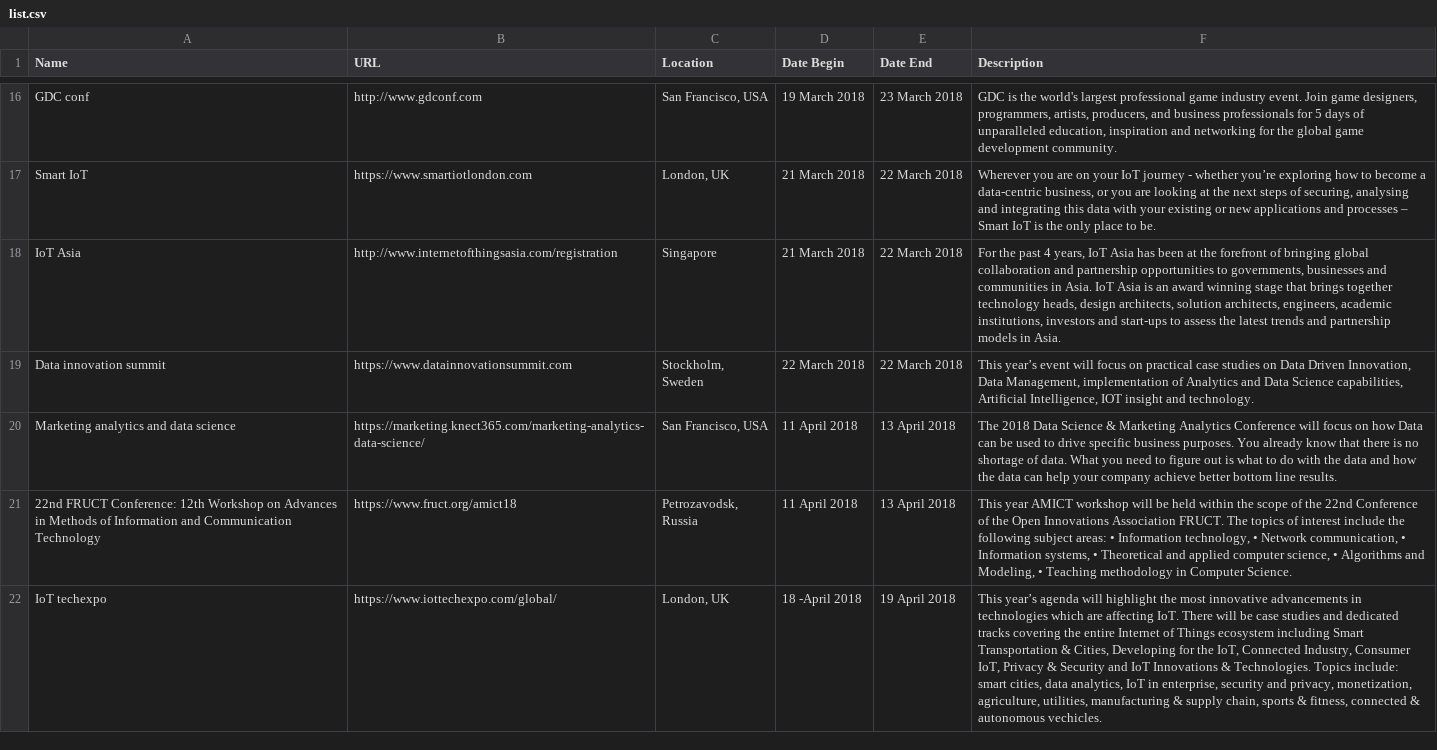
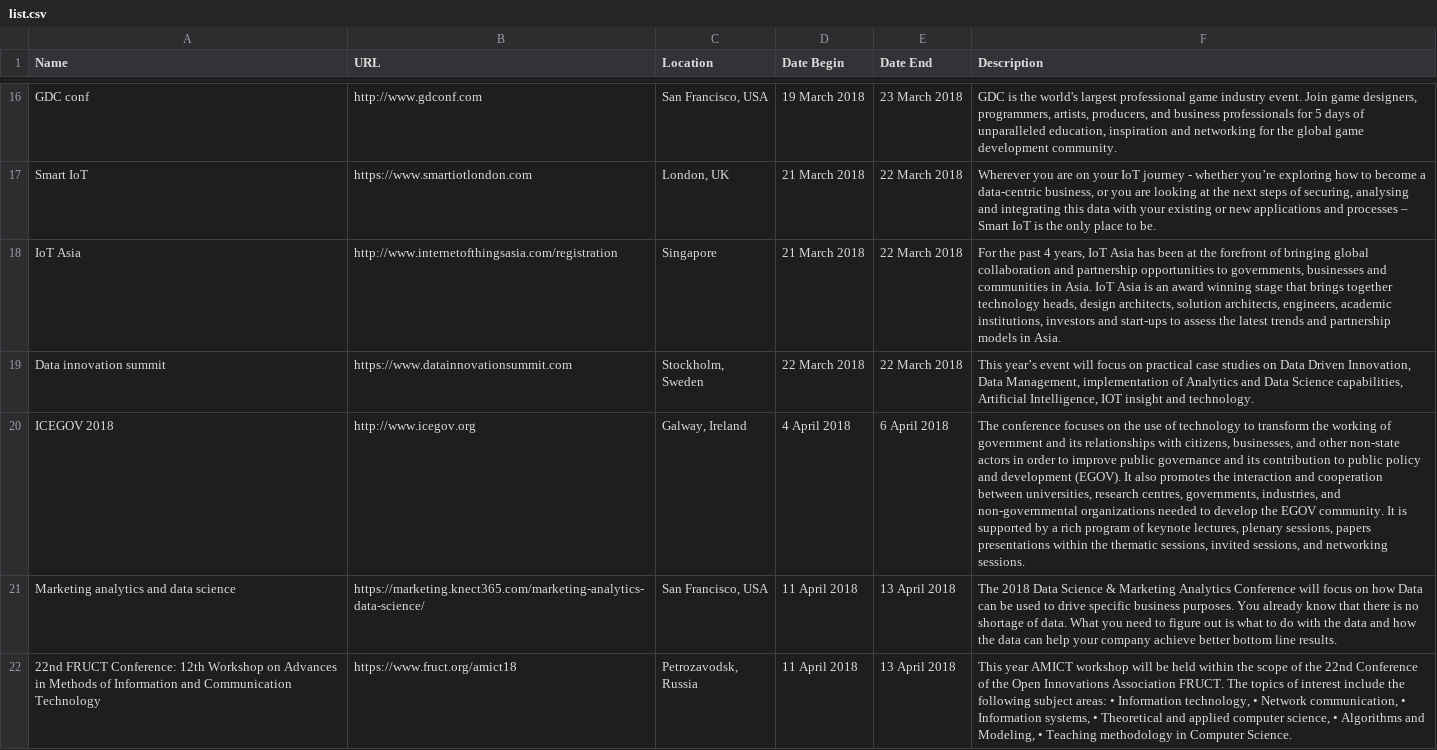
Before and after one commit to CorpGlory/dataconfs, a CSV file: list.csv, drawn as a sheet; only a part is shown, gaps mark what is left out; the shorter side is filled out with more unchanged rows; the diff names each change by its address in the sheet, - before the commit and + after, or states it on an @@ line.

Commit message:
ICEGOV 2018

```diff
--- a/list.csv
+++ b/list.csv
+row 20: ICEGOV 2018 | http://www.icegov.org | Galway, Ireland | 4 April 2018 | 6 April 2018 | The conference focuses on the use of technology to transform the working of government and its relationships with citizens, businesses, and other non-state actors in order to improve public governance and its contribution to public policy and development (EGOV). It also promotes the interaction and cooperation between universities, research centres, governments, industries, and non-governmental organizations needed to develop the EGOV community. It is supported by a rich program of keynote lectures, plenary sessions, papers presentations within the thematic sessions, invited sessions, and networking sessions.
```
Also changed, not shown: 1 other file.
